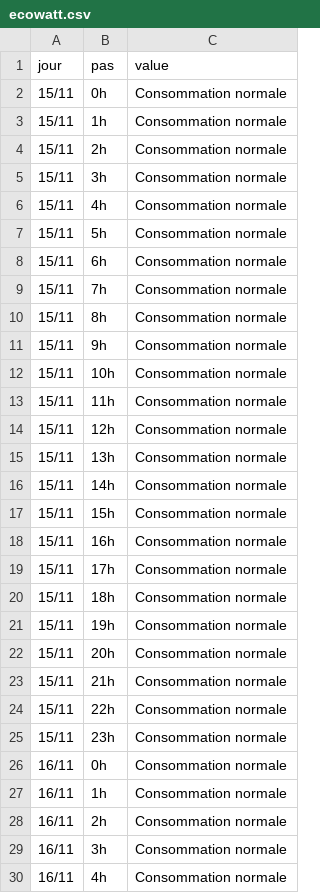
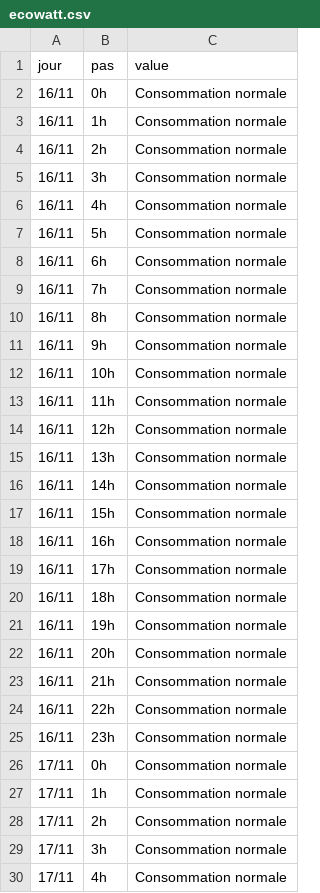
Before and after one commit to mattifaye/ew, a CSV file: ecowatt.csv, drawn as a sheet; only a part is shown; the shorter side is filled out with more unchanged rows; the diff names each change by its address in the sheet, - before the commit and + after, or states it on an @@ line.

```diff
--- a/ecowatt.csv
+++ b/ecowatt.csv
-row 2: 15/11 | 0h | Consommation normale
-row 3: 15/11 | 1h | Consommation normale
-row 4: 15/11 | 2h | Consommation normale
-row 5: 15/11 | 3h | Consommation normale
-row 6: 15/11 | 4h | Consommation normale
-row 7: 15/11 | 5h | Consommation normale
-row 8: 15/11 | 6h | Consommation normale
-row 9: 15/11 | 7h | Consommation normale
-row 10: 15/11 | 8h | Consommation normale
-row 11: 15/11 | 9h | Consommation normale
-row 12: 15/11 | 10h | Consommation normale
-row 13: 15/11 | 11h | Consommation normale
-row 14: 15/11 | 12h | Consommation normale
-row 15: 15/11 | 13h | Consommation normale
-row 16: 15/11 | 14h | Consommation normale
-row 17: 15/11 | 15h | Consommation normale
-row 18: 15/11 | 16h | Consommation normale
-row 19: 15/11 | 17h | Consommation normale
-row 20: 15/11 | 18h | Consommation normale
-row 21: 15/11 | 19h | Consommation normale
-row 22: 15/11 | 20h | Consommation normale
-row 23: 15/11 | 21h | Consommation normale
-row 24: 15/11 | 22h | Consommation normale
-row 25: 15/11 | 23h | Consommation normale
```
Also changed, not shown: 2 other files.
